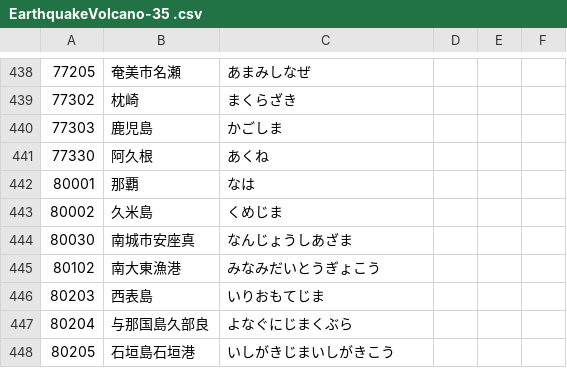
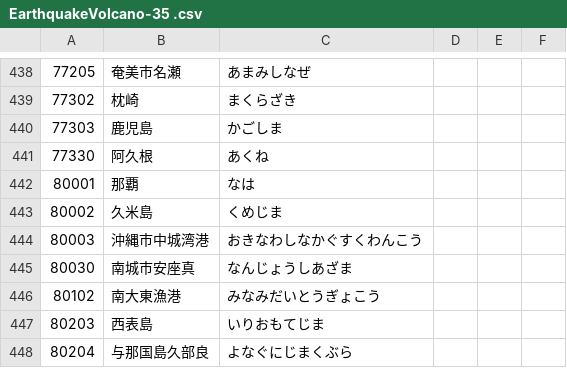
Before and after one commit to kazumi/jmacsv, a CSV file: EarthquakeVolcano-35 .csv, drawn as a sheet; only a part is shown, gaps mark what is left out; the shorter side is filled out with more unchanged rows.

```diff
--- a/EarthquakeVolcano-35 .csv
+++ b/EarthquakeVolcano-35 .csv
@@ -443,2 +443,3 @@
 80002,久米島,くめじま,,,
+80003,沖縄市中城湾港,おきなわしなかぐすくわんこう,,,
 80030,南城市安座真,なんじょうしあざま,,,
```
Also changed, not shown: EarthquakeVolcano-24.csv, 1 other file.
